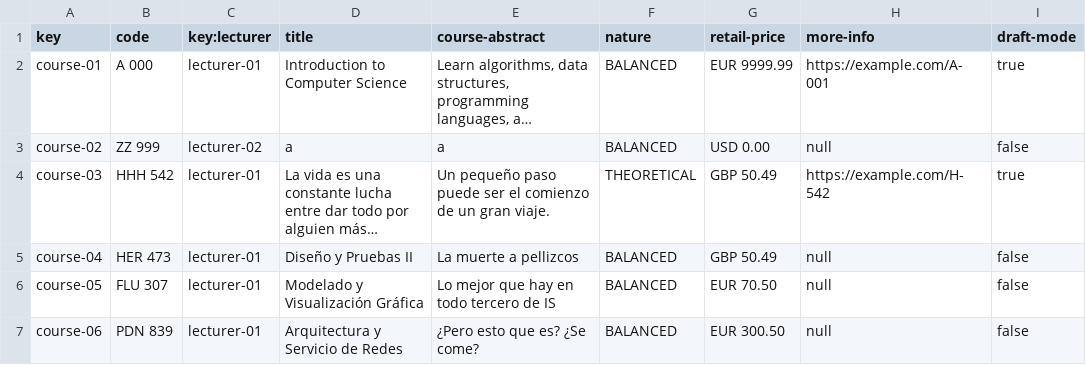
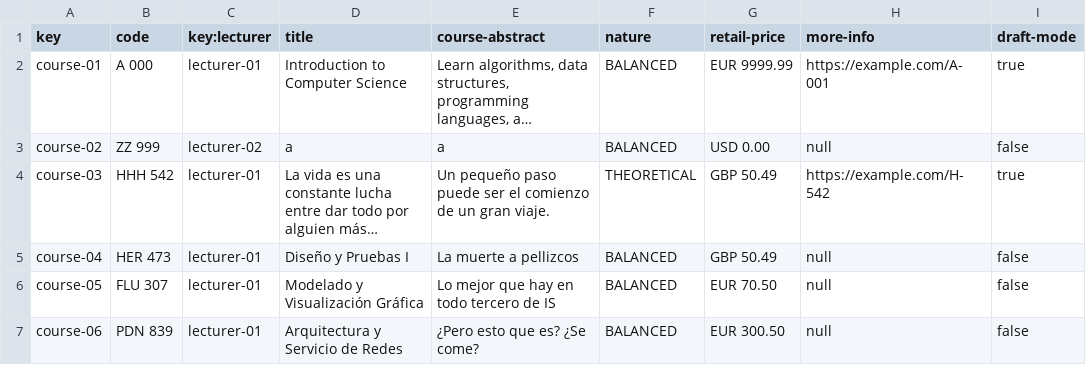
Before and after one commit to pgmarc/DP2-Project-C2.04.05, a CSV file: src/main/webapp/WEB-INF/resources/sample-data/course.csv, drawn as a sheet; long unchanged cells end in …; the diff names each change by its address in the sheet, - before the commit and + after, or states it on an @@ line.

Commit message:
Minor change in course csv

```diff
--- a/src/main/webapp/WEB-INF/resources/sample-data/course.csv
+++ b/src/main/webapp/WEB-INF/resources/sample-data/course.csv
-D5 (title): Diseño y Pruebas II
+D5 (title): Diseño y Pruebas I
```
